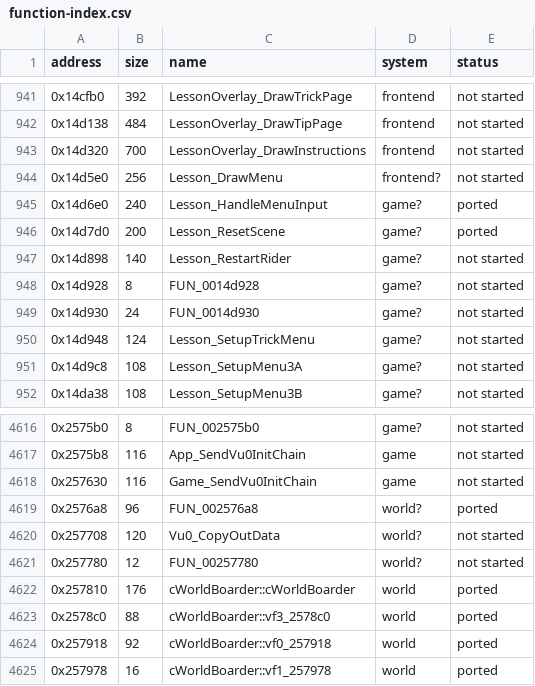
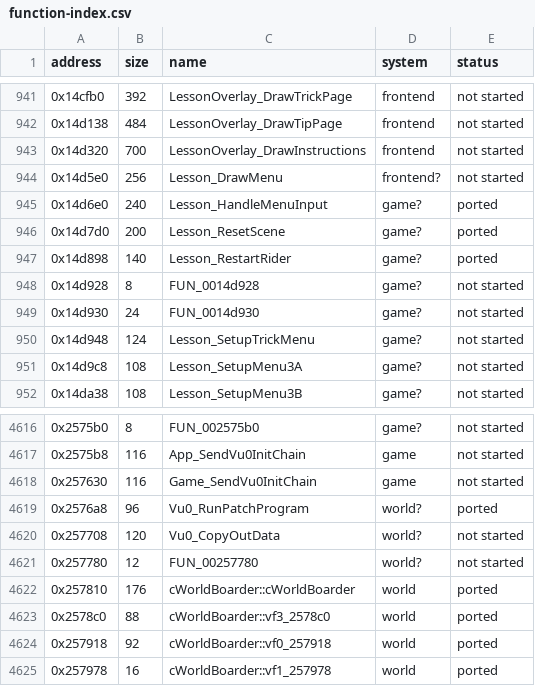
Before and after one commit to ed-slopper/SSX-TRICKY-RUST-REWRITE, a CSV file: tricky-rs/docs/function-index.csv, drawn as a sheet; only a part is shown, gaps mark what is left out; the diff covers the shown part only.

```diff
--- a/tricky-rs/docs/function-index.csv
+++ b/tricky-rs/docs/function-index.csv
@@ -946,3 +946,3 @@ address,size,name,system,status
 0x14d7d0,200,Lesson_ResetScene,game?,ported
-0x14d898,140,Lesson_RestartRider,game?,not started
+0x14d898,140,Lesson_RestartRider,game?,ported
 0x14d928,8,FUN_0014d928,game?,not started
@@ -4618,3 +4618,3 @@ address,size,name,system,status
 0x257630,116,Game_SendVu0InitChain,game,not started
-0x2576a8,96,FUN_002576a8,world?,ported
+0x2576a8,96,Vu0_RunPatchProgram,world?,ported
 0x257708,120,Vu0_CopyOutData,world?,not started
```
Also changed, not shown: 20 edited cells elsewhere in this file, 7 other files.
